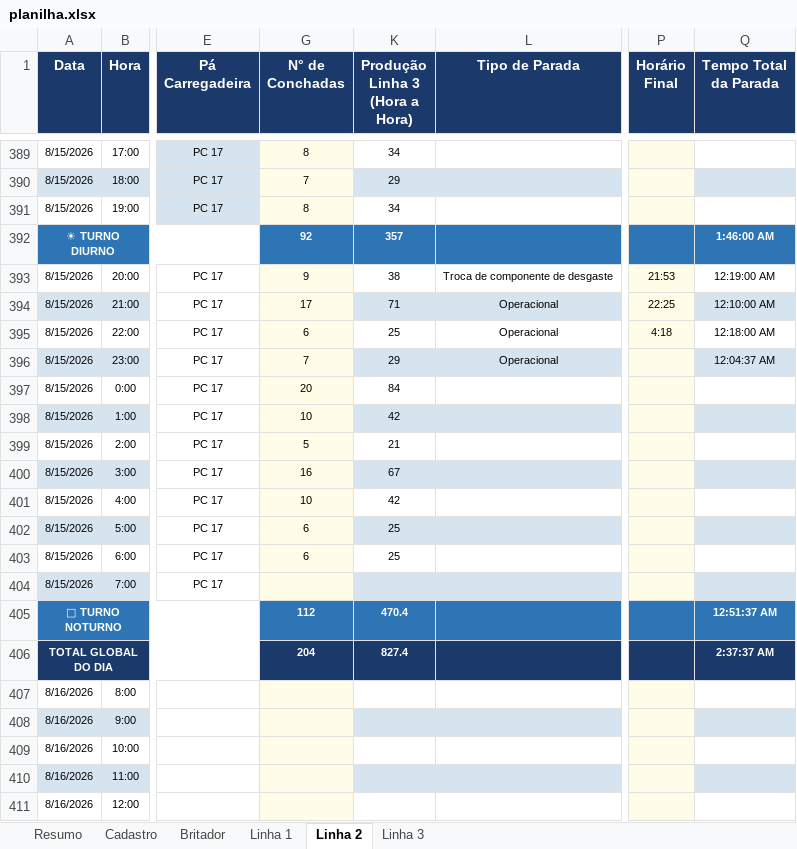
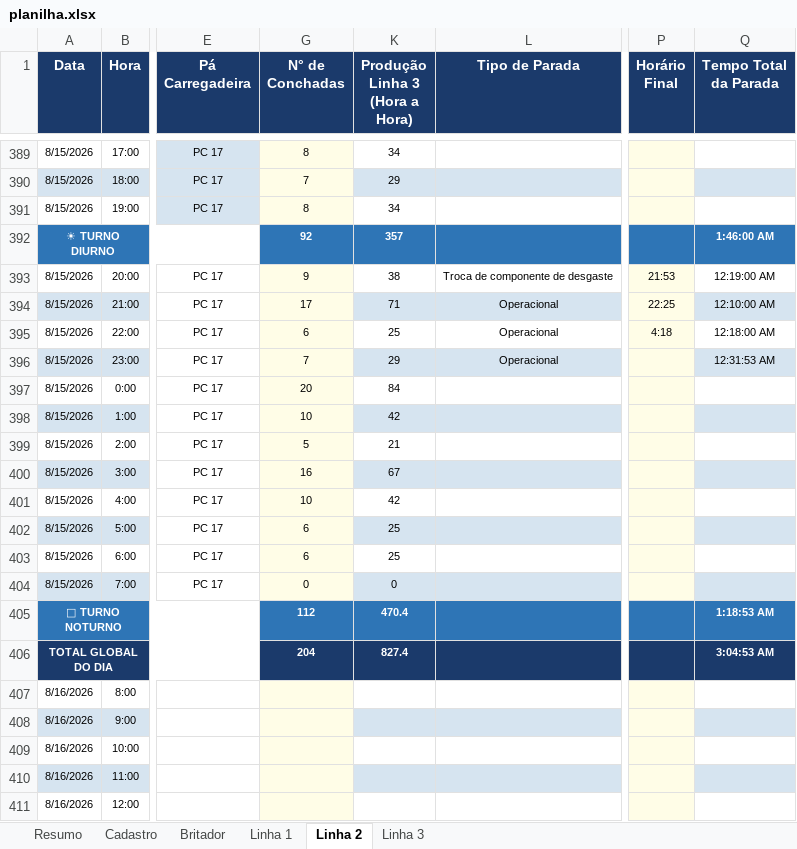
Before and after one commit to Plenz-code/BI-IMPACTANTES-PLANTA, an Excel workbook: planilha.xlsx, sheet Linha 2, drawn as a sheet; only a part is shown, gaps mark what is left out; values as stored, in another font and other column widths than the file's, no borders; the diff names each change by its address in the sheet, - before the commit and + after, or states it on an @@ line.

```diff
--- a/planilha.xlsx (sheet Linha 2)
+++ b/planilha.xlsx (sheet Linha 2)
-Q396 (Tempo Total da Parada): 12:04:37 AM
+Q396 (Tempo Total da Parada): 12:31:53 AM
-G404 (N° de Conchadas): (empty)
+G404 (N° de Conchadas): 0
-K404 (Produção Linha 3 (Hora a Hora)): (empty)
+K404 (Produção Linha 3 (Hora a Hora)): 0
-Q405 (Tempo Total da Parada): 12:51:37 AM
+Q405 (Tempo Total da Parada): 1:18:53 AM
-Q406 (Tempo Total da Parada): 2:37:37 AM
+Q406 (Tempo Total da Parada): 3:04:53 AM
```
Also changed, not shown: sheet Linha 3, sheet Linha 1, hidden cells.
